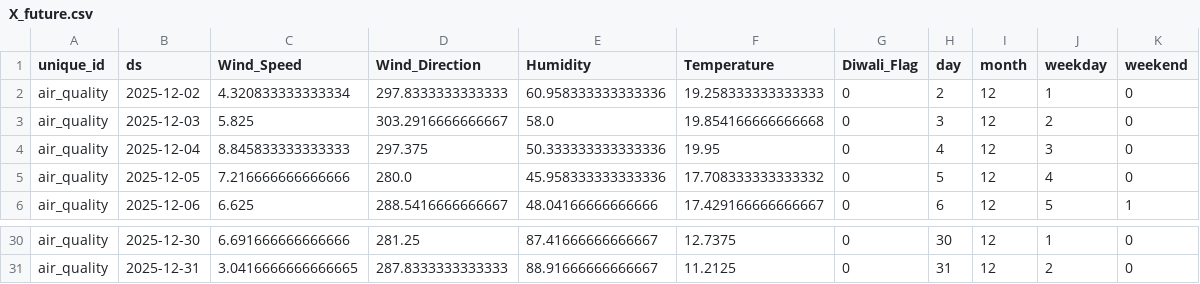
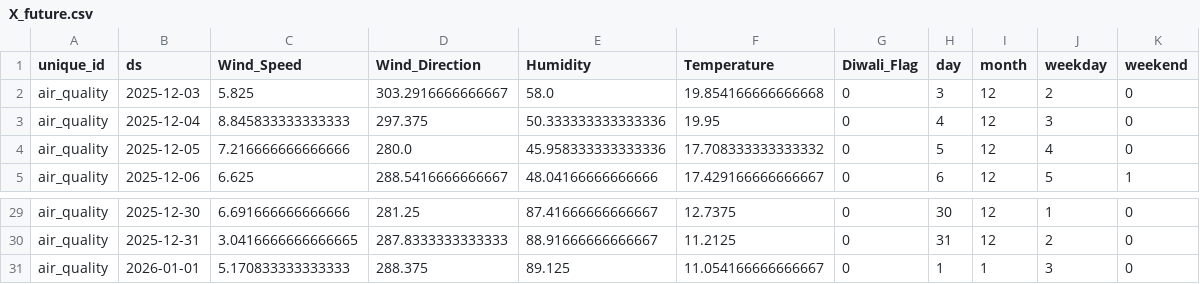
Before and after one commit to namannparashar/delhi-aqi-forecasting, a CSV file: models/X_future.csv, drawn as a sheet; only a part is shown, gaps mark what is left out.

```diff
--- a/models/X_future.csv
+++ b/models/X_future.csv
@@ -1,3 +1,2 @@
 unique_id,ds,Wind_Speed,Wind_Direction,Humidity,Temperature,Diwali_Flag,day,month,weekday,weekend
-air_quality,2025-12-02,4.320833333333334,297.8333333333333,60.958333333333336,19.258333333333333,0,2,12,1,0
 air_quality,2025-12-03,5.825,303.2916666666667,58.0,19.854166666666668,0,3,12,2,0
@@ -31 +30,2 @@ air_quality,2025-12-30,6.691666666666666,281.25,87.41666666666667,12.7375,0,30,1
 air_quality,2025-12-31,3.0416666666666665,287.8333333333333,88.91666666666667,11.2125,0,31,12,2,0
+air_quality,2026-01-01,5.170833333333333,288.375,89.125,11.054166666666667,0,1,1,3,0
```
Also changed, not shown: data/air_quality_current.csv, data/air_quality_latest.csv, 2 other files.
